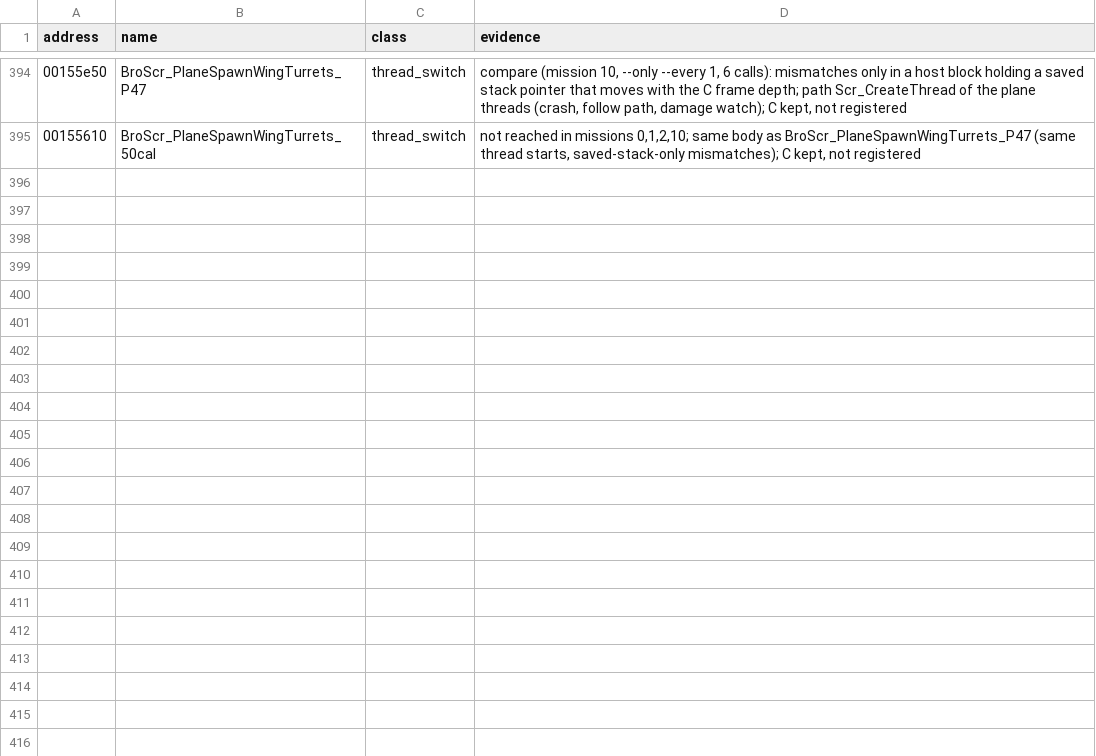
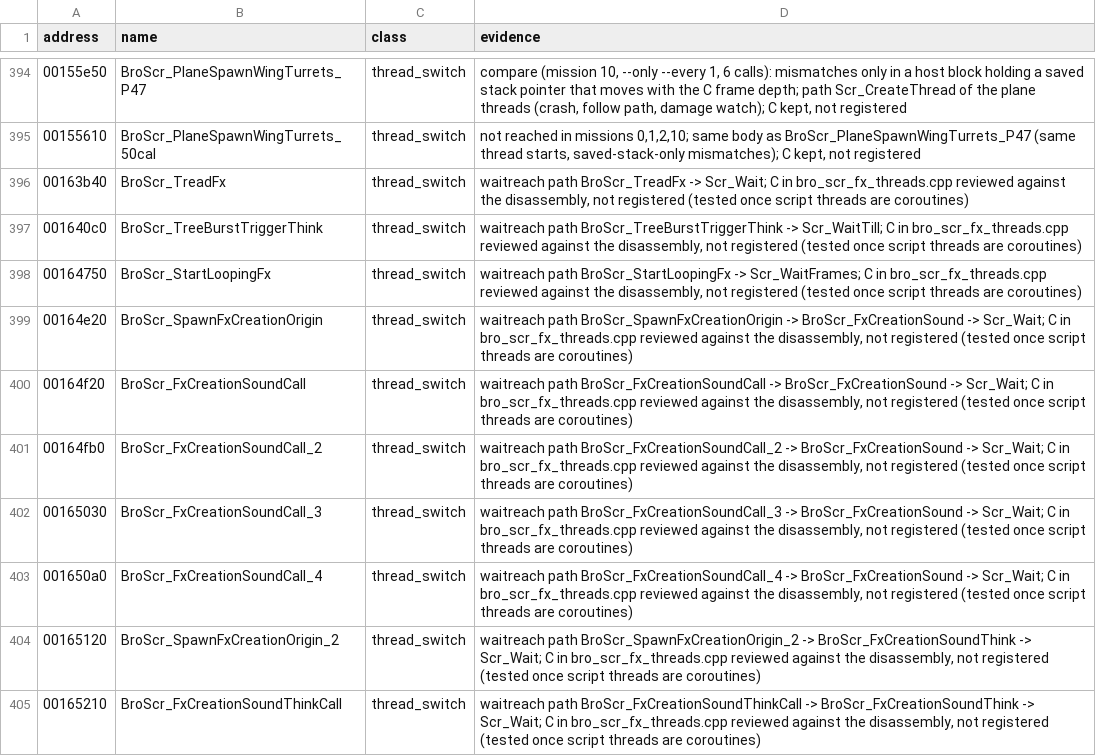
Before and after one commit to SmokeDoggy044/CoD2-BRO-Native-Loader, a CSV file: docs/levelscript_classes.csv, drawn as a sheet; only a part is shown, gaps mark what is left out; the diff covers the shown part only.

```diff
--- a/docs/levelscript_classes.csv
+++ b/docs/levelscript_classes.csv
@@ -395 +395,11 @@ address,name,class,evidence
 00155610,BroScr_PlaneSpawnWingTurrets_50cal,thread_switch,"not reached in missions 0,1,2,10; same body as BroScr_PlaneSpawnWingTurrets_P47 (same thread starts, saved-stack-only mismatches); C kept, not registered"
+00163b40,BroScr_TreadFx,thread_switch,"waitreach path BroScr_TreadFx -> Scr_Wait; C in bro_scr_fx_threads.cpp reviewed against the disassembly, not registered (tested once script threads are coroutines)"
+001640c0,BroScr_TreeBurstTriggerThink,thread_switch,"waitreach path BroScr_TreeBurstTriggerThink -> Scr_WaitTill; C in bro_scr_fx_threads.cpp reviewed against the disassembly, not registered (tested once script threads are coroutines)"
+00164750,BroScr_StartLoopingFx,thread_switch,"waitreach path BroScr_StartLoopingFx -> Scr_WaitFrames; C in bro_scr_fx_threads.cpp reviewed against the disassembly, not registered (tested once script threads are coroutines)"
+00164e20,BroScr_SpawnFxCreationOrigin,thread_switch,"waitreach path BroScr_SpawnFxCreationOrigin -> BroScr_FxCreationSound -> Scr_Wait; C in bro_scr_fx_threads.cpp reviewed against the disassembly, not registered (tested once script threads are coroutines)"
+00164f20,BroScr_FxCreationSoundCall,thread_switch,"waitreach path BroScr_FxCreationSoundCall -> BroScr_FxCreationSound -> Scr_Wait; C in bro_scr_fx_threads.cpp reviewed against the disassembly, not registered (tested once script threads are coroutines)"
+00164fb0,BroScr_FxCreationSoundCall_2,thread_switch,"waitreach path BroScr_FxCreationSoundCall_2 -> BroScr_FxCreationSound -> Scr_Wait; C in bro_scr_fx_threads.cpp reviewed against the disassembly, not registered (tested once script threads are coroutines)"
+00165030,BroScr_FxCreationSoundCall_3,thread_switch,"waitreach path BroScr_FxCreationSoundCall_3 -> BroScr_FxCreationSound -> Scr_Wait; C in bro_scr_fx_threads.cpp reviewed against the disassembly, not registered (tested once script threads are coroutines)"
+001650a0,BroScr_FxCreationSoundCall_4,thread_switch,"waitreach path BroScr_FxCreationSoundCall_4 -> BroScr_FxCreationSound -> Scr_Wait; C in bro_scr_fx_threads.cpp reviewed against the disassembly, not registered (tested once script threads are coroutines)"
+00165120,BroScr_SpawnFxCreationOrigin_2,thread_switch,"waitreach path BroScr_SpawnFxCreationOrigin_2 -> BroScr_FxCreationSoundThink -> Scr_Wait; C in bro_scr_fx_threads.cpp reviewed against the disassembly, not registered (tested once script threads are coroutines)"
+00165210,BroScr_FxCreationSoundThinkCall,thread_switch,"waitreach path BroScr_FxCreationSoundThinkCall -> BroScr_FxCreationSoundThink -> Scr_Wait; C in bro_scr_fx_threads.cpp reviewed against the disassembly, not registered (tested once script threads are coroutines)"
```
Also changed, not shown: 10 added rows elsewhere in this file, 3 other files.
